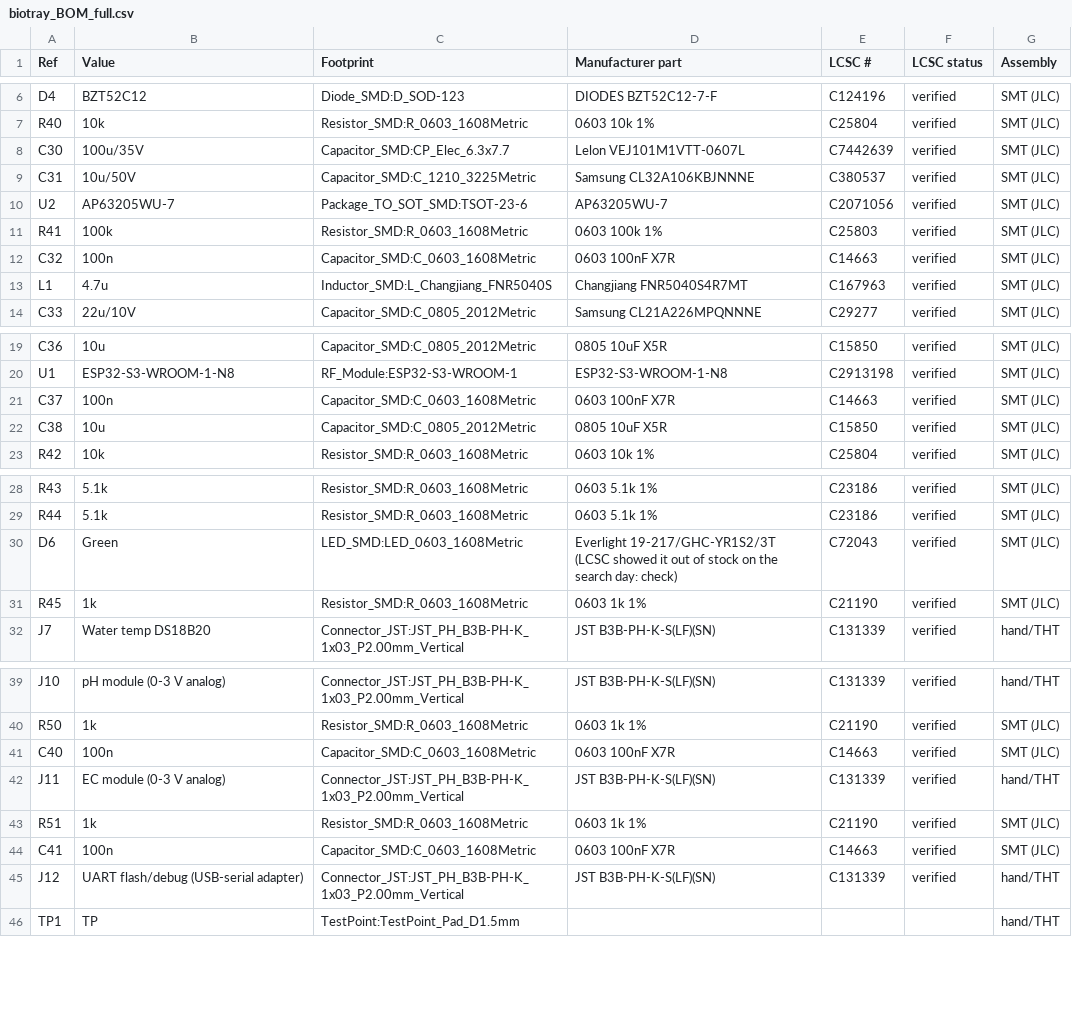
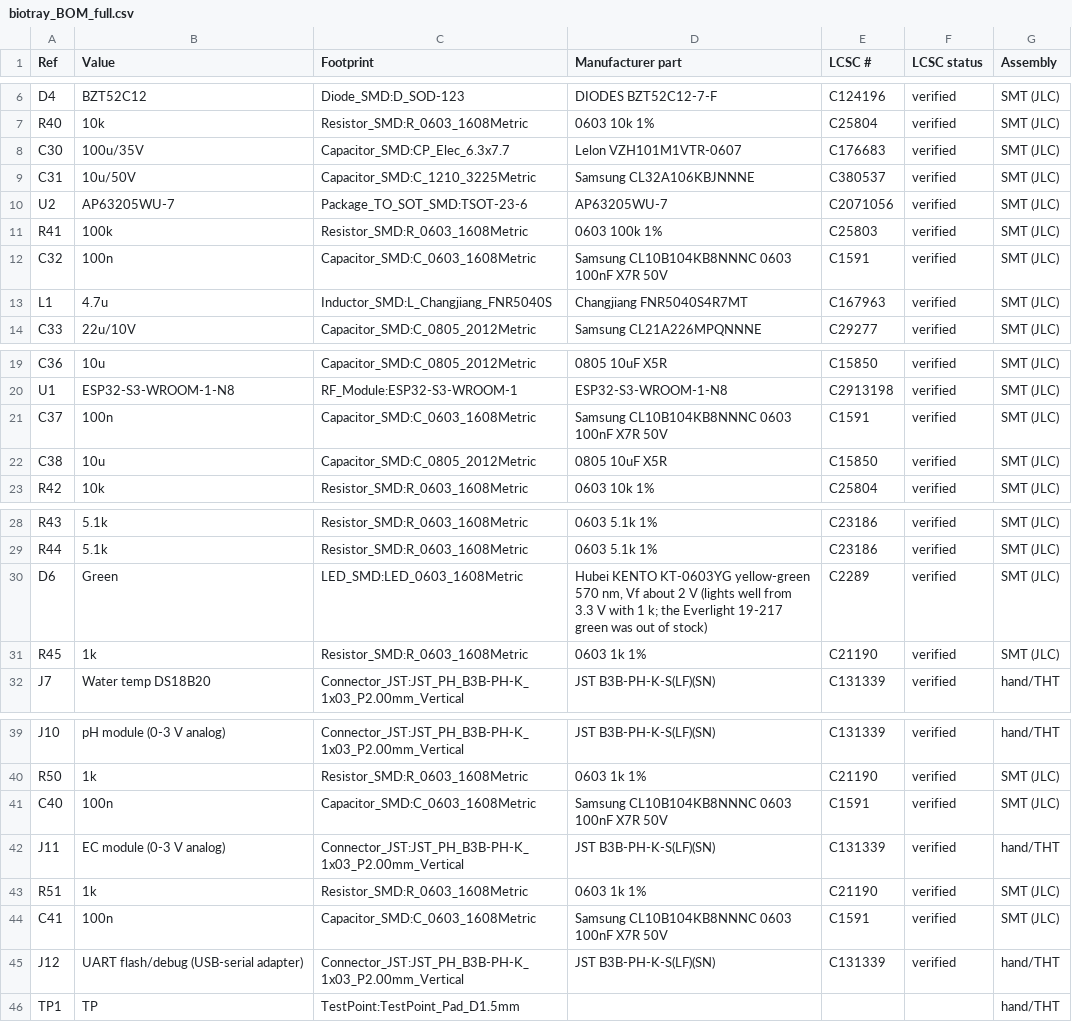
Before and after one commit to sravangamer387-glitch/ClaudeWork, a CSV file: biotray/hardware/2_assembly/biotray_BOM_full.csv, drawn as a sheet; only a part is shown, gaps mark what is left out.

```diff
--- a/biotray/hardware/2_assembly/biotray_BOM_full.csv
+++ b/biotray/hardware/2_assembly/biotray_BOM_full.csv
@@ -7,3 +7,3 @@ D4,BZT52C12,Diode_SMD:D_SOD-123,DIODES BZT52C12-7-F,C124196,verified,SMT (JLC)
 R40,10k,Resistor_SMD:R_0603_1608Metric,0603 10k 1%,C25804,verified,SMT (JLC)
-C30,100u/35V,Capacitor_SMD:CP_Elec_6.3x7.7,Lelon VEJ101M1VTT-0607L,C7442639,verified,SMT (JLC)
+C30,100u/35V,Capacitor_SMD:CP_Elec_6.3x7.7,Lelon VZH101M1VTR-0607,C176683,verified,SMT (JLC)
 C31,10u/50V,Capacitor_SMD:C_1210_3225Metric,Samsung CL32A106KBJNNNE,C380537,verified,SMT (JLC)
@@ -11,3 +11,3 @@ U2,AP63205WU-7,Package_TO_SOT_SMD:TSOT-23-6,AP63205WU-7,C2071056,verified,SMT (J
 R41,100k,Resistor_SMD:R_0603_1608Metric,0603 100k 1%,C25803,verified,SMT (JLC)
-C32,100n,Capacitor_SMD:C_0603_1608Metric,0603 100nF X7R,C14663,verified,SMT (JLC)
+C32,100n,Capacitor_SMD:C_0603_1608Metric,Samsung CL10B104KB8NNNC 0603 100nF X7R 50V,C1591,verified,SMT (JLC)
 L1,4.7u,Inductor_SMD:L_Changjiang_FNR5040S,Changjiang FNR5040S4R7MT,C167963,verified,SMT (JLC)
@@ -20,3 +20,3 @@ C36,10u,Capacitor_SMD:C_0805_2012Metric,0805 10uF X5R,C15850,verified,SMT (JLC)
 U1,ESP32-S3-WROOM-1-N8,RF_Module:ESP32-S3-WROOM-1,ESP32-S3-WROOM-1-N8,C2913198,verified,SMT (JLC)
-C37,100n,Capacitor_SMD:C_0603_1608Metric,0603 100nF X7R,C14663,verified,SMT (JLC)
+C37,100n,Capacitor_SMD:C_0603_1608Metric,Samsung CL10B104KB8NNNC 0603 100nF X7R 50V,C1591,verified,SMT (JLC)
 C38,10u,Capacitor_SMD:C_0805_2012Metric,0805 10uF X5R,C15850,verified,SMT (JLC)
@@ -29,3 +29,3 @@ R43,5.1k,Resistor_SMD:R_0603_1608Metric,0603 5.1k 1%,C23186,verified,SMT (JLC)
 R44,5.1k,Resistor_SMD:R_0603_1608Metric,0603 5.1k 1%,C23186,verified,SMT (JLC)
-D6,Green,LED_SMD:LED_0603_1608Metric,Everlight 19-217/GHC-YR1S2/3T (LCSC showed it out of stock on the search day: check),C72043,verified,SMT (JLC)
+D6,Green,LED_SMD:LED_0603_1608Metric,"Hubei KENTO KT-0603YG yellow-green 570 nm, Vf about 2 V (lights well from 3.3 V with 1 k; the Everlight 19-217 green was out of stock)",C2289,verified,SMT (JLC)
 R45,1k,Resistor_SMD:R_0603_1608Metric,0603 1k 1%,C21190,verified,SMT (JLC)
@@ -40,6 +40,6 @@ J10,pH module (0-3 V analog),Connector_JST:JST_PH_B3B-PH-K_1x03_P2.00mm_Vertical
 R50,1k,Resistor_SMD:R_0603_1608Metric,0603 1k 1%,C21190,verified,SMT (JLC)
-C40,100n,Capacitor_SMD:C_0603_1608Metric,0603 100nF X7R,C14663,verified,SMT (JLC)
+C40,100n,Capacitor_SMD:C_0603_1608Metric,Samsung CL10B104KB8NNNC 0603 100nF X7R 50V,C1591,verified,SMT (JLC)
 J11,EC module (0-3 V analog),Connector_JST:JST_PH_B3B-PH-K_1x03_P2.00mm_Vertical,JST B3B-PH-K-S(LF)(SN),C131339,verified,hand/THT
 R51,1k,Resistor_SMD:R_0603_1608Metric,0603 1k 1%,C21190,verified,SMT (JLC)
-C41,100n,Capacitor_SMD:C_0603_1608Metric,0603 100nF X7R,C14663,verified,SMT (JLC)
+C41,100n,Capacitor_SMD:C_0603_1608Metric,Samsung CL10B104KB8NNNC 0603 100nF X7R 50V,C1591,verified,SMT (JLC)
 J12,UART flash/debug (USB-serial adapter),Connector_JST:JST_PH_B3B-PH-K_1x03_P2.00mm_Vertical,JST B3B-PH-K-S(LF)(SN),C131339,verified,hand/THT
```
Also changed, not shown: biotray/hardware/2_assembly/biotray_JLC_BOM.csv, 15 other files.
